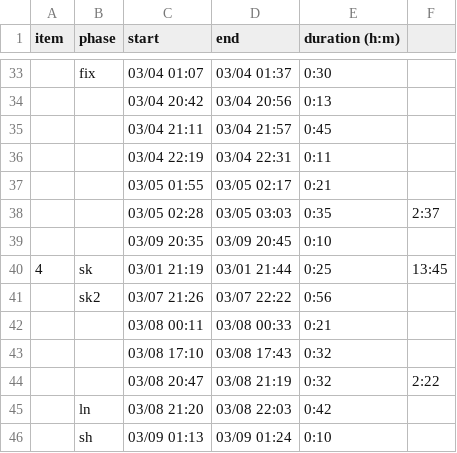
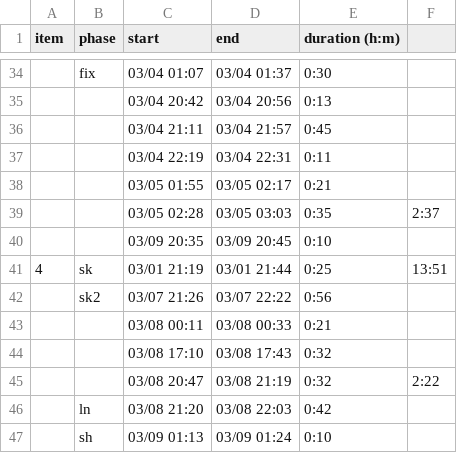
Before and after one commit to risonakamo/draw-stats, a TSV file: data/rouge.tsv, drawn as a sheet; only a part is shown, gaps mark what is left out; the diff covers the shown part only.

```diff
--- a/data/rouge.tsv
+++ b/data/rouge.tsv
@@ -39,3 +40,3 @@ item	phase	start	end	duration (h:m)
 		03/09 20:35	03/09 20:45	0:10	
-4	sk	03/01 21:19	03/01 21:44	0:25	13:45
+4	sk	03/01 21:19	03/01 21:44	0:25	13:51
 	sk2	03/07 21:26	03/07 22:22	0:56	
```
Also changed, not shown: 23 added rows and 1 edited cell elsewhere in this file, 4 other files.
